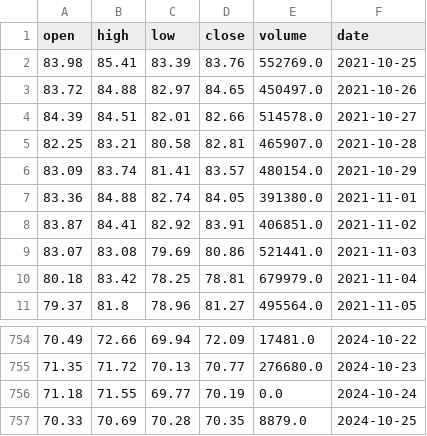
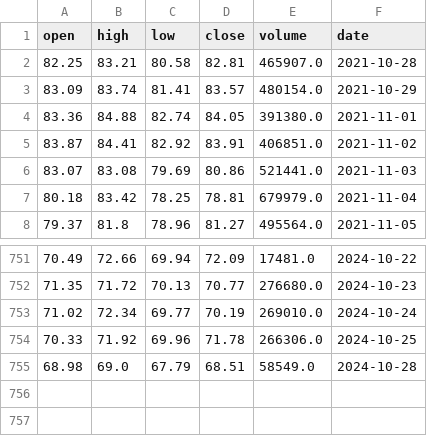
Before and after one commit to AnatolPoiata/oilforecast, a CSV file: historical_data.csv, drawn as a sheet; only a part is shown, gaps mark what is left out.

```diff
--- a/historical_data.csv
+++ b/historical_data.csv
@@ -1,5 +1,2 @@
 open,high,low,close,volume,date
-83.98,85.41,83.39,83.76,552769.0,2021-10-25
-83.72,84.88,82.97,84.65,450497.0,2021-10-26
-84.39,84.51,82.01,82.66,514578.0,2021-10-27
 82.25,83.21,80.58,82.81,465907.0,2021-10-28
@@ -755,3 +752,4 @@ open,high,low,close,volume,date
 71.35,71.72,70.13,70.77,276680.0,2024-10-23
-71.18,71.55,69.77,70.19,0.0,2024-10-24
-70.33,70.69,70.28,70.35,8879.0,2024-10-25
+71.02,72.34,69.77,70.19,269010.0,2024-10-24
+70.33,71.92,69.96,71.78,266306.0,2024-10-25
+68.98,69.0,67.79,68.51,58549.0,2024-10-28
```
Also changed, not shown: forecast_data.csv.
